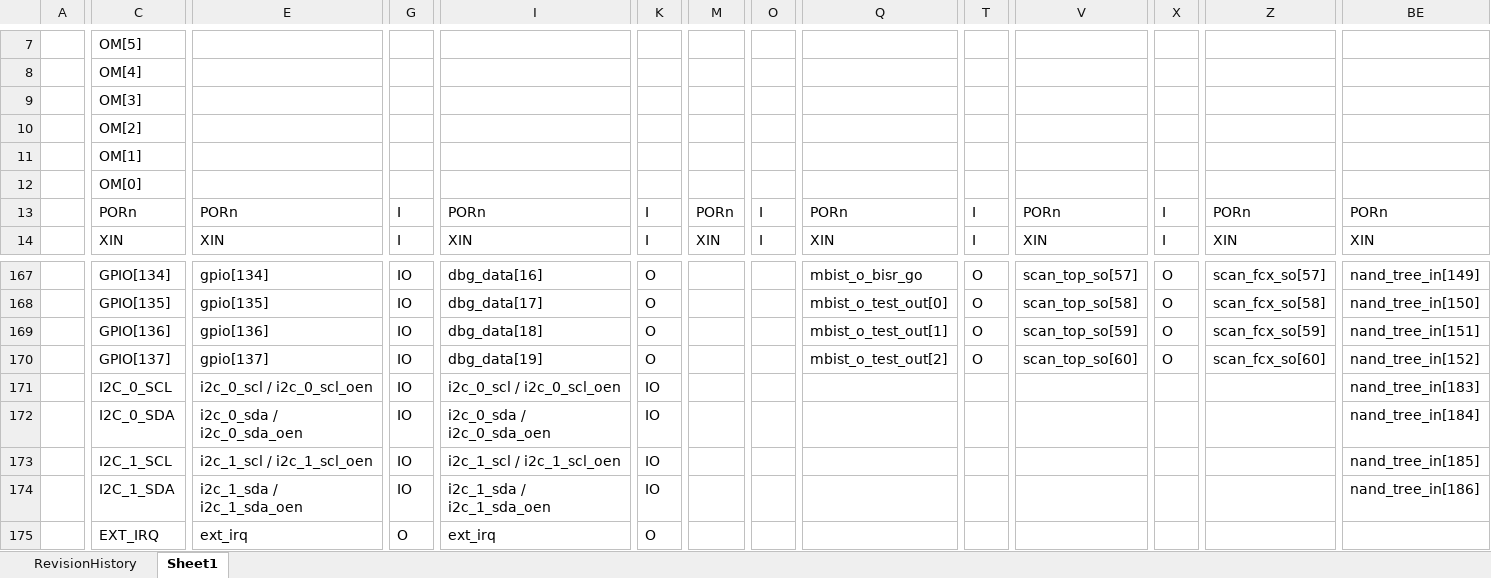
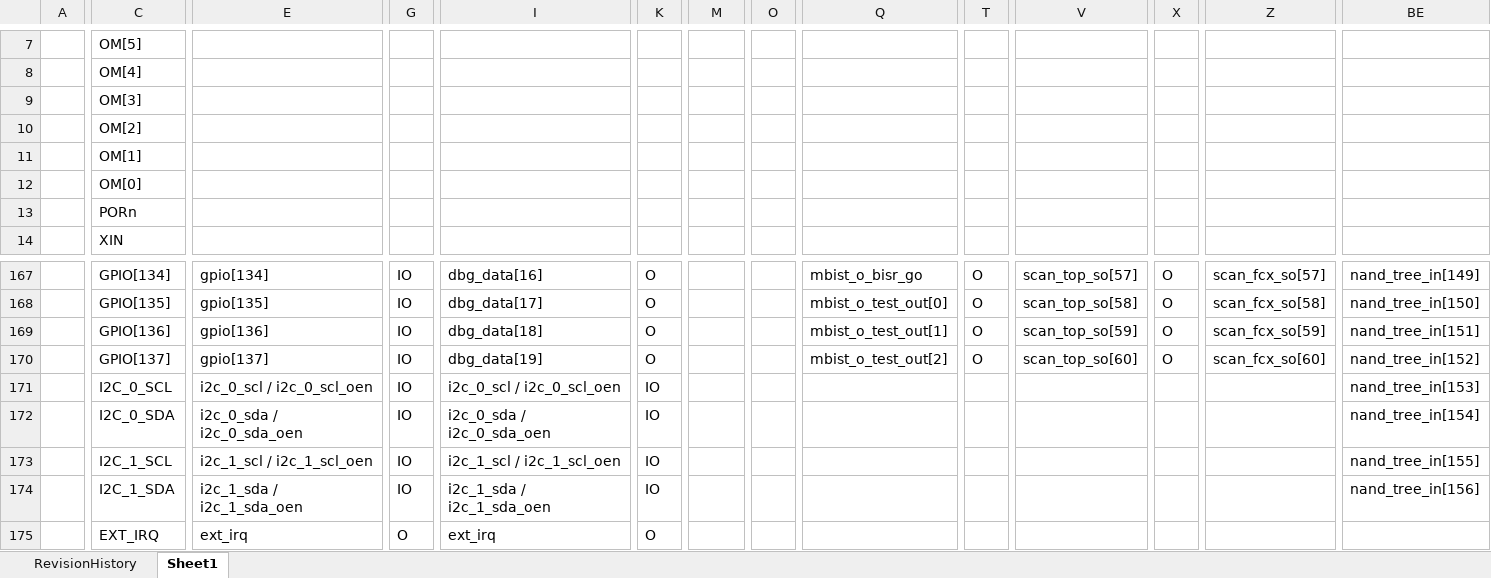
Before and after one commit to kimsangwan84/hdl_tools, an Excel workbook: generator/iomux/operation_mode_and_test_multiplexing.xlsx, sheet Sheet1, drawn as a sheet; only a part is shown, gaps mark what is left out; values as stored, in another font and other column widths than the file's, no borders; the diff covers the shown part only; the diff names each change by its address in the sheet, - before the commit and + after, or states it on an @@ line.

```diff
--- a/generator/iomux/operation_mode_and_test_multiplexing.xlsx (sheet Sheet1)
+++ b/generator/iomux/operation_mode_and_test_multiplexing.xlsx (sheet Sheet1)
-E13: PORn
+E13: (empty)
-G13:G14: I
+G13:G14: (empty)
-I13: PORn
+I13: (empty)
-K13:K14: I
+K13:K14: (empty)
-M13: PORn
+M13: (empty)
-O13:O14: I
+O13:O14: (empty)
-Q13: PORn
+Q13: (empty)
-T13:T14: I
+T13:T14: (empty)
-V13: PORn
+V13: (empty)
-X13:X14: I
+X13:X14: (empty)
-Z13: PORn
+Z13: (empty)
-BE13: PORn
+BE13: (empty)
-E14: XIN
+E14: (empty)
-I14: XIN
+I14: (empty)
-M14: XIN
+M14: (empty)
-Q14: XIN
+Q14: (empty)
-V14: XIN
+V14: (empty)
-Z14: XIN
+Z14: (empty)
-BE14: XIN
+BE14: (empty)
-BE171: nand_tree_in[183]
+BE171: nand_tree_in[153]
-BE172: nand_tree_in[184]
+BE172: nand_tree_in[154]
-BE173: nand_tree_in[185]
+BE173: nand_tree_in[155]
-BE174: nand_tree_in[186]
+BE174: nand_tree_in[156]
```
Also changed, not shown: 180 edited cells and merged cells elsewhere in this sheet, 2 other files.
